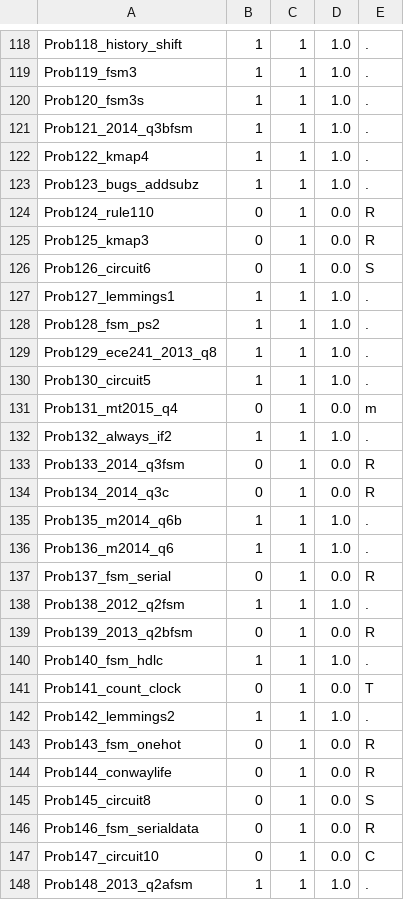
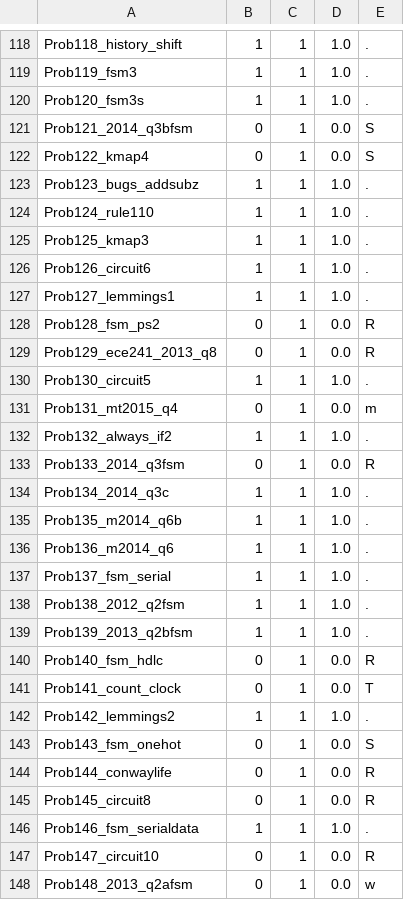
Before and after one commit to tkim-061203/GNU_COMBA, a CSV file: VE_testbench/generator/.build_sample_e0_t0/summary.csv, drawn as a sheet; only a part is shown, gaps mark what is left out; the diff covers the shown part only.

```diff
--- a/VE_testbench/generator/.build_sample_e0_t0/summary.csv
+++ b/VE_testbench/generator/.build_sample_e0_t0/summary.csv
@@ -120,11 +120,11 @@ Prob119_fsm3,1,1,1.0,.
 Prob120_fsm3s,1,1,1.0,.
-Prob121_2014_q3bfsm,1,1,1.0,.
-Prob122_kmap4,1,1,1.0,.
+Prob121_2014_q3bfsm,0,1,0.0,S
+Prob122_kmap4,0,1,0.0,S
 Prob123_bugs_addsubz,1,1,1.0,.
-Prob124_rule110,0,1,0.0,R
-Prob125_kmap3,0,1,0.0,R
-Prob126_circuit6,0,1,0.0,S
+Prob124_rule110,1,1,1.0,.
+Prob125_kmap3,1,1,1.0,.
+Prob126_circuit6,1,1,1.0,.
 Prob127_lemmings1,1,1,1.0,.
-Prob128_fsm_ps2,1,1,1.0,.
-Prob129_ece241_2013_q8,1,1,1.0,.
+Prob128_fsm_ps2,0,1,0.0,R
+Prob129_ece241_2013_q8,0,1,0.0,R
 Prob130_circuit5,1,1,1.0,.
@@ -133,16 +133,16 @@ Prob132_always_if2,1,1,1.0,.
 Prob133_2014_q3fsm,0,1,0.0,R
-Prob134_2014_q3c,0,1,0.0,R
+Prob134_2014_q3c,1,1,1.0,.
 Prob135_m2014_q6b,1,1,1.0,.
 Prob136_m2014_q6,1,1,1.0,.
-Prob137_fsm_serial,0,1,0.0,R
+Prob137_fsm_serial,1,1,1.0,.
 Prob138_2012_q2fsm,1,1,1.0,.
-Prob139_2013_q2bfsm,0,1,0.0,R
-Prob140_fsm_hdlc,1,1,1.0,.
+Prob139_2013_q2bfsm,1,1,1.0,.
+Prob140_fsm_hdlc,0,1,0.0,R
 Prob141_count_clock,0,1,0.0,T
 Prob142_lemmings2,1,1,1.0,.
-Prob143_fsm_onehot,0,1,0.0,R
+Prob143_fsm_onehot,0,1,0.0,S
 Prob144_conwaylife,0,1,0.0,R
-Prob145_circuit8,0,1,0.0,S
-Prob146_fsm_serialdata,0,1,0.0,R
-Prob147_circuit10,0,1,0.0,C
-Prob148_2013_q2afsm,1,1,1.0,.
+Prob145_circuit8,0,1,0.0,R
+Prob146_fsm_serialdata,1,1,1.0,.
+Prob147_circuit10,0,1,0.0,R
+Prob148_2013_q2afsm,0,1,0.0,w
```
Also changed, not shown: 65 edited cells elsewhere in this file, VE_testbench/generator/.build_sample_e0_t8/summary.csv, VE_testbench/generator/.build_sample_e1_t0/summary.csv, 54 other files.
